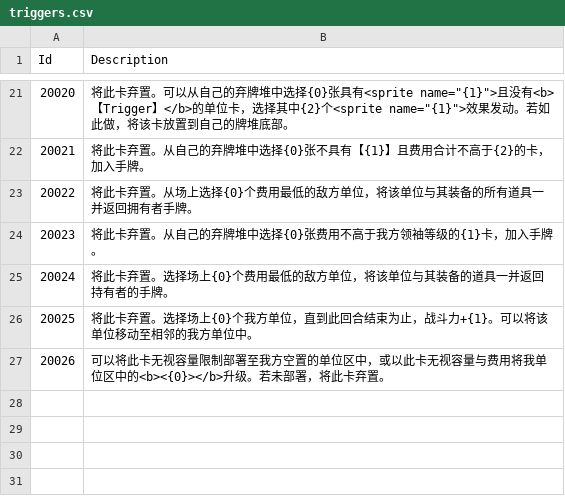
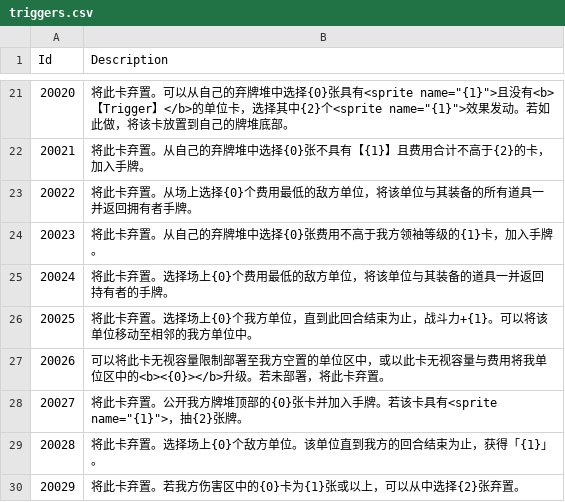
Before and after one commit to LanaryHan/NivelArenaDB, a CSV file: Assets/Resources/triggers.csv, drawn as a sheet; only a part is shown, gaps mark what is left out; the diff names each change by its address in the sheet, - before the commit and + after, or states it on an @@ line.

```diff
--- a/Assets/Resources/triggers.csv
+++ b/Assets/Resources/triggers.csv
+row 28: 20027 | 将此卡弃置。公开我方牌堆顶部的{0}张卡并加入手牌。若该卡具有<sprite name="{1}">，抽{2}张牌。
+row 29: 20028 | 将此卡弃置。选择场上{0}个敌方单位。该单位直到我方的回合结束为止，获得「{1}」。
+row 30: 20029 | 将此卡弃置。若我方伤害区中的{0}卡为{1}张或以上，可以从中选择{2}张弃置。
```
Also changed, not shown: Assets/Resources/packs.csv, 4 other files.
